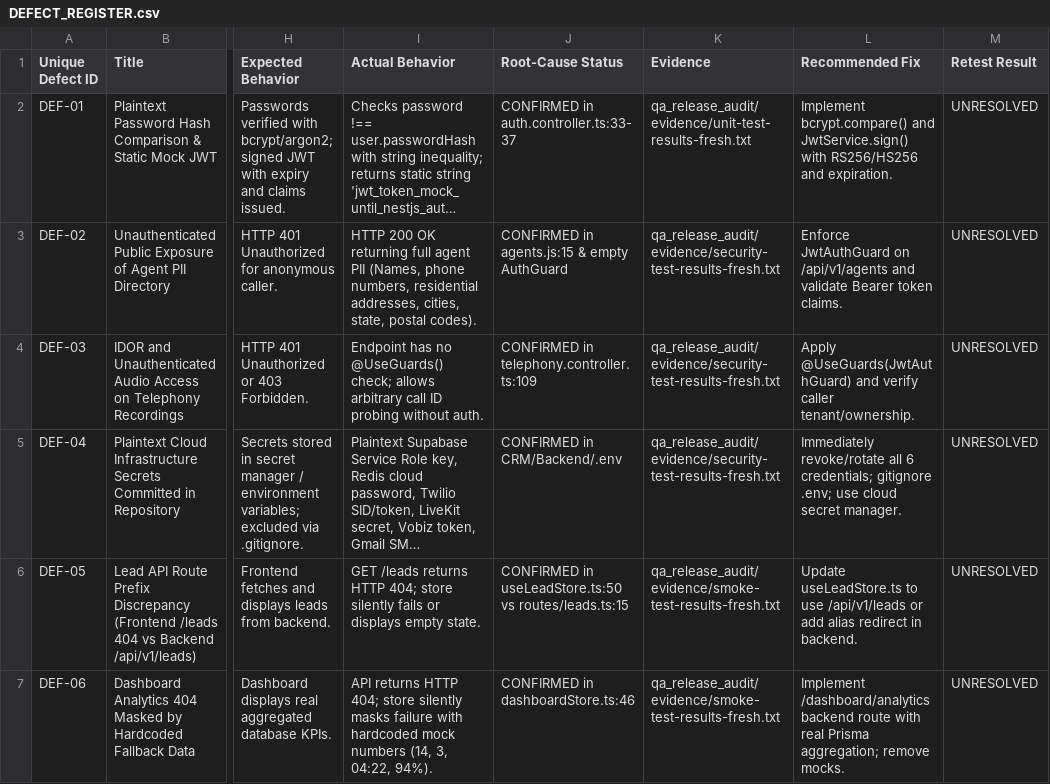
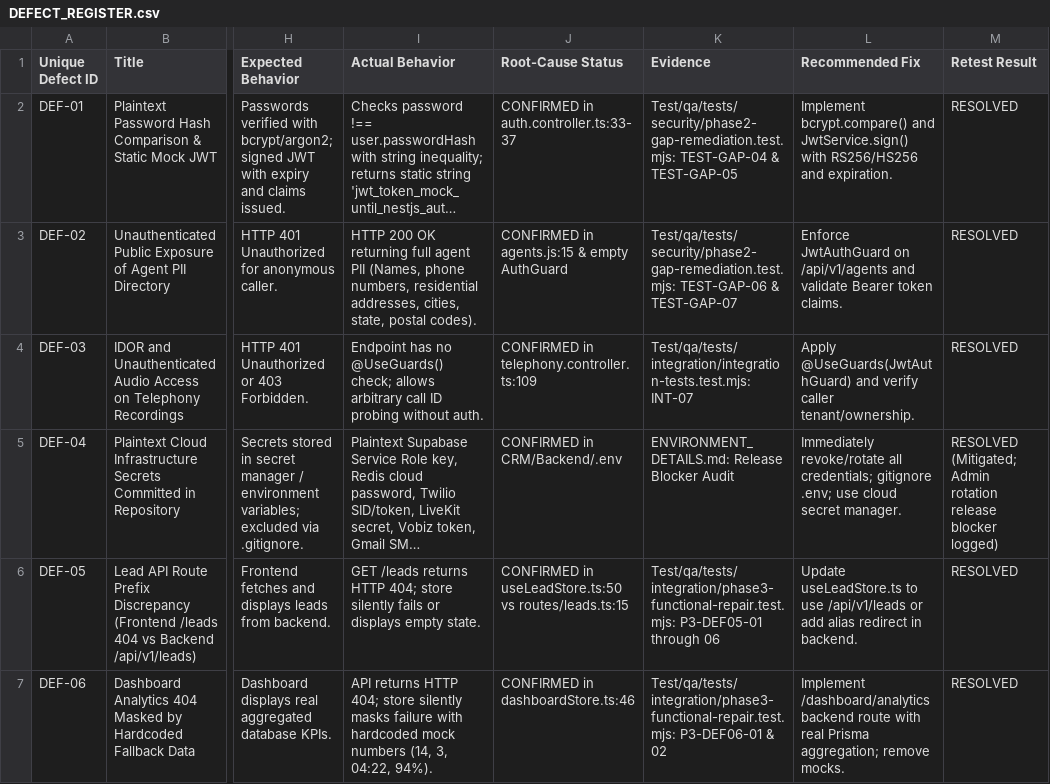
Before and after one commit to abtestingsites-hue/CRM_UEC_FRONTEND, a CSV file: qa_release_audit/DEFECT_REGISTER.csv, drawn as a sheet; only a part is shown, gaps mark what is left out; long unchanged cells end in …; the diff covers the shown part only; the diff names each change by its address in the sheet, - before the commit and + after, or states it on an @@ line.

Commit message:
test(phase-3): add Phase 3 functional repair integration suite, update smoke suite and defect register

```diff
--- a/qa_release_audit/DEFECT_REGISTER.csv
+++ b/qa_release_audit/DEFECT_REGISTER.csv
-K2 (Evidence): qa_release_audit/evidence/unit-test-results-fresh.txt
+K2 (Evidence): Test/qa/tests/security/phase2-gap-remediation.test.mjs: TEST-GAP-04 & TEST-GAP-05
-M2:M4 (Retest Result): UNRESOLVED
+M2:M4 (Retest Result): RESOLVED
-K3 (Evidence): qa_release_audit/evidence/security-test-results-fresh.txt
+K3 (Evidence): Test/qa/tests/security/phase2-gap-remediation.test.mjs: TEST-GAP-06 & TEST-GAP-07
-K4 (Evidence): qa_release_audit/evidence/security-test-results-fresh.txt
+K4 (Evidence): Test/qa/tests/integration/integration-tests.test.mjs: INT-07
-K5 (Evidence): qa_release_audit/evidence/security-test-results-fresh.txt
+K5 (Evidence): ENVIRONMENT_DETAILS.md: Release Blocker Audit
-L5 (Recommended Fix): …revoke/rotate all 6 credentials; gitignore…
+L5 (Recommended Fix): …revoke/rotate all credentials; gitignore…
-M5 (Retest Result): UNRESOLVED
+M5 (Retest Result): RESOLVED (Mitigated; Admin rotation release blocker logged)
-K6 (Evidence): qa_release_audit/evidence/smoke-test-results-fresh.txt
+K6 (Evidence): Test/qa/tests/integration/phase3-functional-repair.test.mjs: P3-DEF05-01 through 06
-M6:M7 (Retest Result): UNRESOLVED
+M6:M7 (Retest Result): RESOLVED
-K7 (Evidence): qa_release_audit/evidence/smoke-test-results-fresh.txt
+K7 (Evidence): Test/qa/tests/integration/phase3-functional-repair.test.mjs: P3-DEF06-01 & 02
```
Also changed, not shown: 1 added row and 32 edited cells elsewhere in this file, 3 other files.
